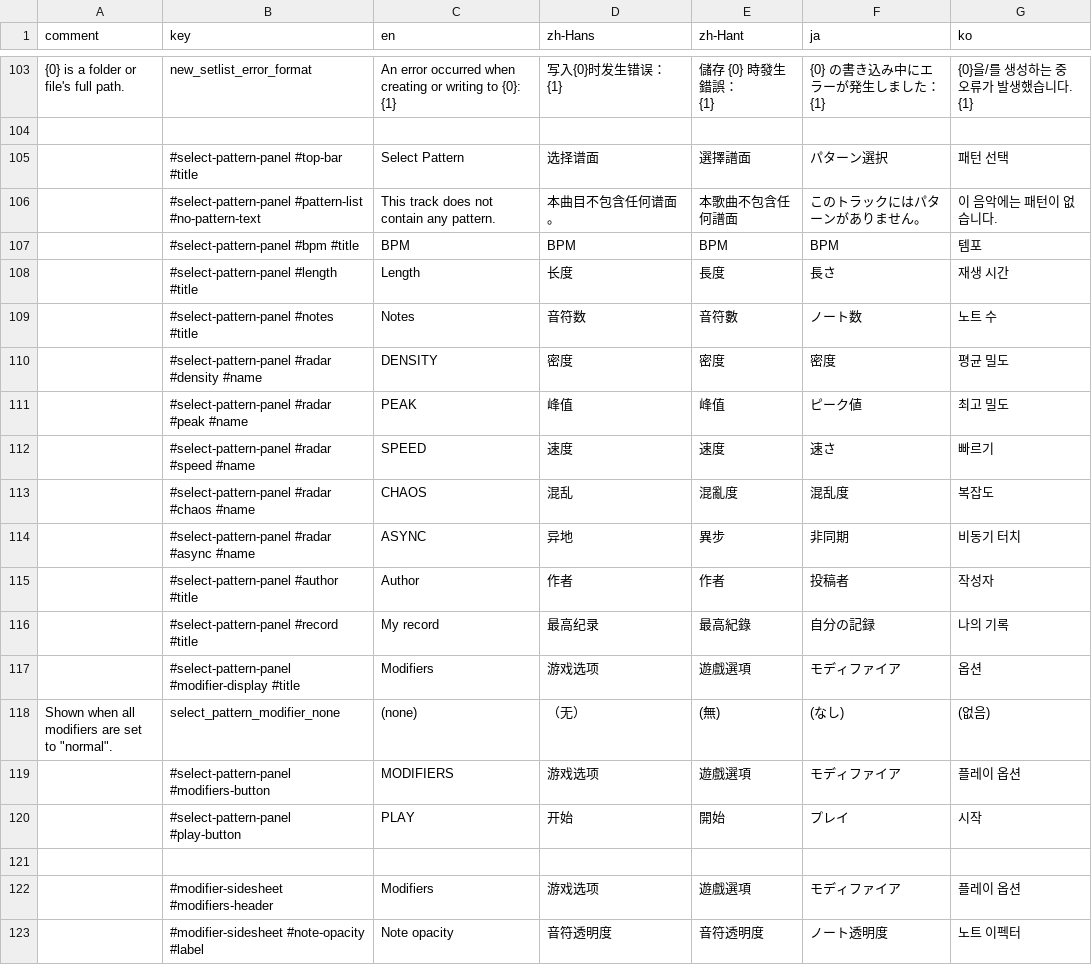
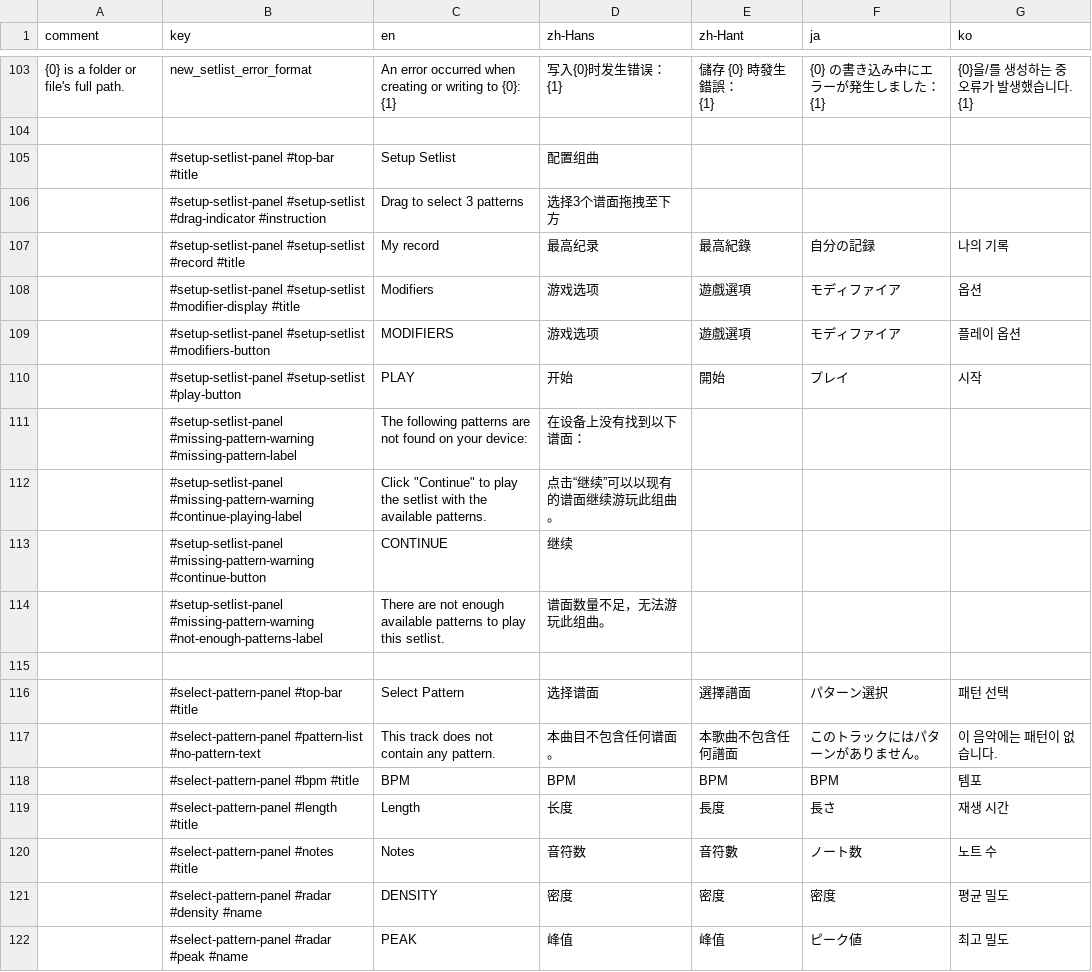
Before and after one commit to techmania-team/techmania, a CSV file: TECHMANIA/Assets/UI/String Table (default theme).csv, drawn as a sheet; only a part is shown, gaps mark what is left out; the shorter side is filled out with more unchanged rows; the diff names each change by its address in the sheet, - before the commit and + after, or states it on an @@ line.

Commit message:
L10n of setup setlist panel.

```diff
--- a/TECHMANIA/Assets/UI/String Table (default theme).csv
+++ b/TECHMANIA/Assets/UI/String Table (default theme).csv
+row 105:  | #setup-setlist-panel #top-bar #title | Setup Setlist | 配置组曲
+row 106:  | #setup-setlist-panel #setup-setlist #drag-indicator #instruction | Drag to select 3 patterns | 选择3个谱面拖拽至下方
+row 107:  | #setup-setlist-panel #setup-setlist #record #title | My record | 最高纪录 | 最高紀錄 | 自分の記録 | 나의 기록
+row 108:  | #setup-setlist-panel #setup-setlist #modifier-display #title | Modifiers | 游戏选项 | 遊戲選項 | モディファイア | 옵션
+row 109:  | #setup-setlist-panel #setup-setlist #modifiers-button | MODIFIERS | 游戏选项 | 遊戲選項 | モディファイア | 플레이 옵션
+row 110:  | #setup-setlist-panel #setup-setlist #play-button | PLAY | 开始 | 開始 | プレイ | 시작
+row 111:  | #setup-setlist-panel #missing-pattern-warning #missing-pattern-label | The following patterns are not found on your device: | 在设备上没有找到以下谱面：
+row 112:  | #setup-setlist-panel #missing-pattern-warning #continue-playing-label | Click "Continue" to play the setlist with the available patterns. | 点击“继续”可以以现有的谱面继续游玩此组曲。
+row 113:  | #setup-setlist-panel #missing-pattern-warning #continue-button | CONTINUE | 继续
+row 114:  | #setup-setlist-panel #missing-pattern-warning #not-enough-patterns-label | There are not enough available patterns to play this setlist. | 谱面数量不足，无法游玩此组曲。
+row 115: (empty)
```
Also changed, not shown: 3 other files.
